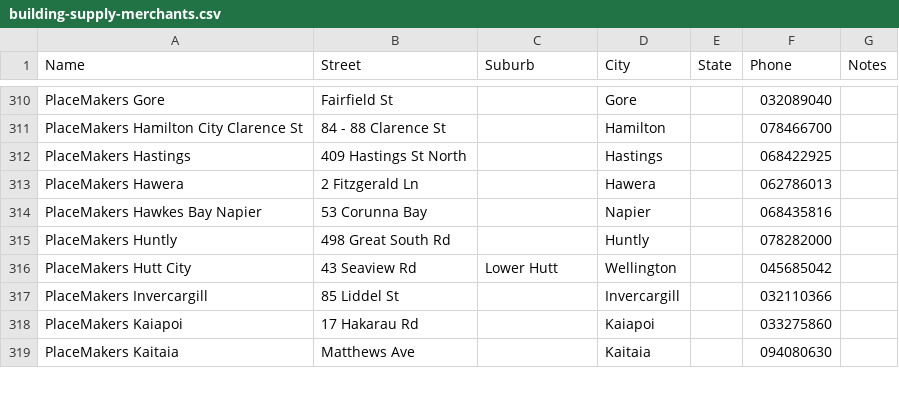
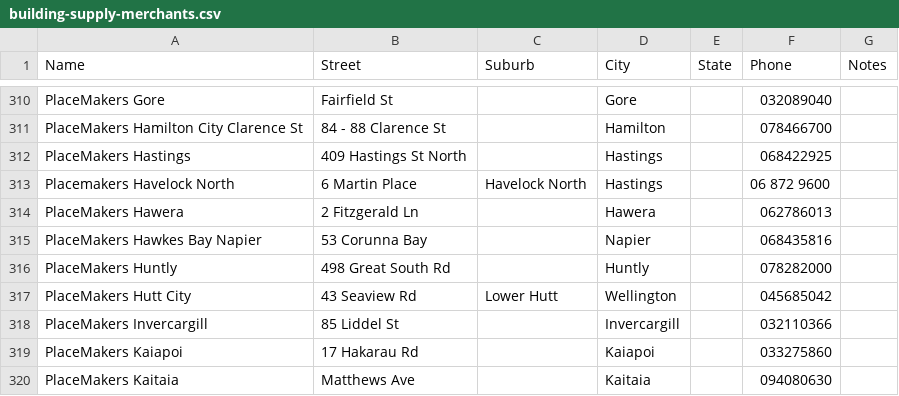
Before and after one commit to r0wanb3zy/sellwood, a CSV file: building-supply-merchants.csv, drawn as a sheet; only a part is shown, gaps mark what is left out.

Commit message:
Update building-supply-merchants.csv

```diff
--- a/building-supply-merchants.csv
+++ b/building-supply-merchants.csv
@@ -312,2 +312,3 @@ PlaceMakers Hamilton City Clarence St,84 - 88 Clarence St,,Hamilton,,078466700,
 PlaceMakers Hastings,409 Hastings St North,,Hastings,,068422925,
+Placemakers Havelock North,6 Martin Place,Havelock North,Hastings,,06 872 9600,
 PlaceMakers Hawera,2 Fitzgerald Ln,,Hawera,,062786013,
```
